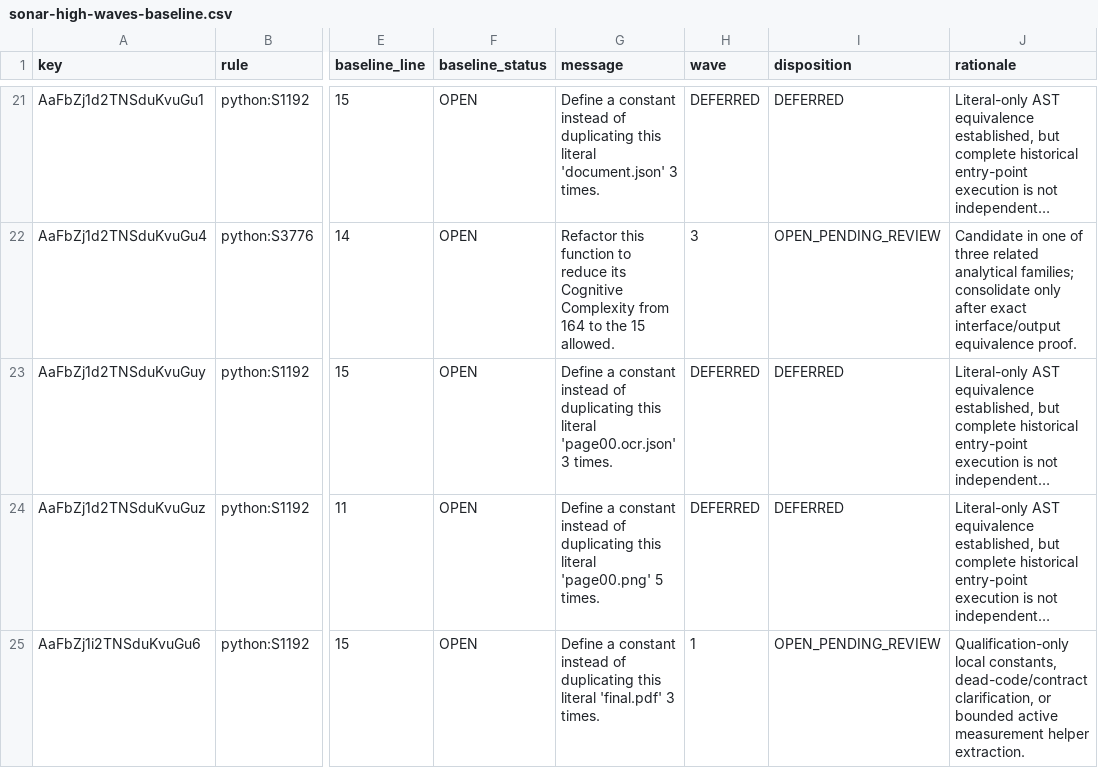
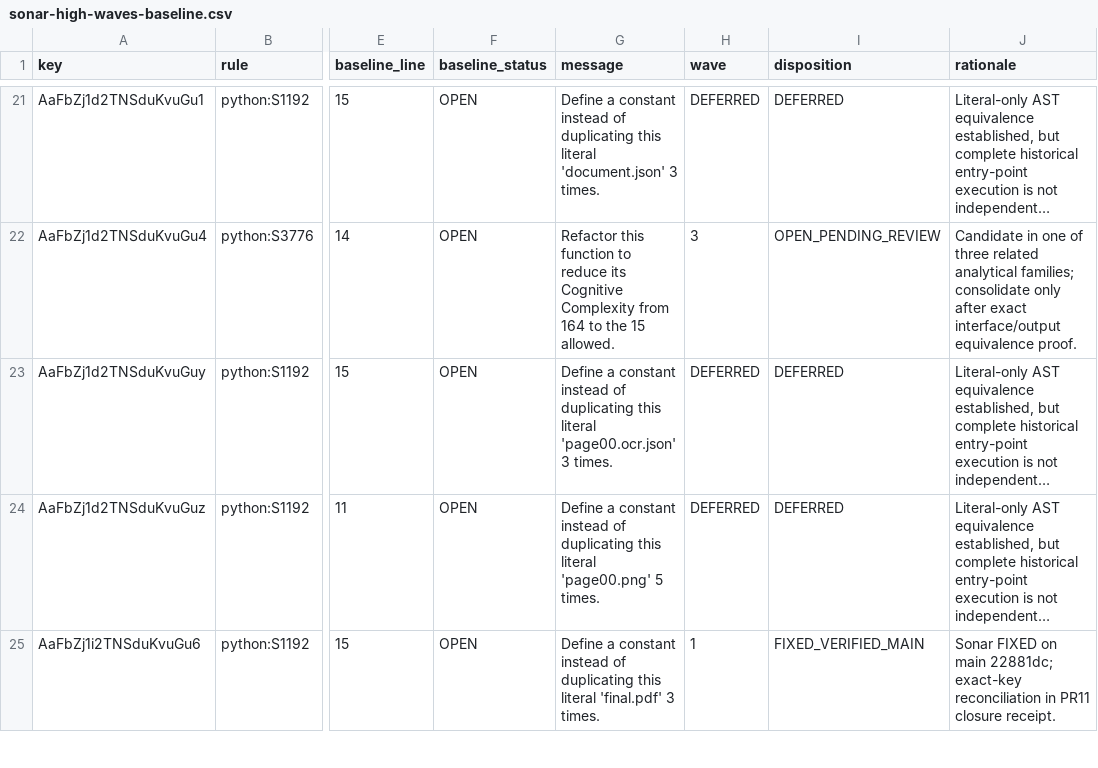
Before and after one commit to mitchins/scanweave, a CSV file: docs/maintenance/sonar-high-waves-baseline.csv, drawn as a sheet; only a part is shown, gaps mark what is left out; long unchanged cells end in …; the diff covers the shown part only; the diff names each change by its address in the sheet, - before the commit and + after, or states it on an @@ line.

Commit message:
Wave 2: contained Rust maintenance with exact PDF equivalence (#12)
* refactor: decompose nine bounded Rust maintenance findings

* refactor: isolate PDF page-count metadata validation

```diff
--- a/docs/maintenance/sonar-high-waves-baseline.csv
+++ b/docs/maintenance/sonar-high-waves-baseline.csv
-I25 (disposition): OPEN_PENDING_REVIEW
+I25 (disposition): FIXED_VERIFIED_MAIN
-J25 (rationale): Qualification-only local constants, dead-code/contract clarification, or bounded active measurement helper extraction.
+J25 (rationale): Sonar FIXED on main 22881dc; exact-key reconciliation in PR11 closure receipt.
```
Also changed, not shown: 60 edited cells elsewhere in this file, 13 other files.
